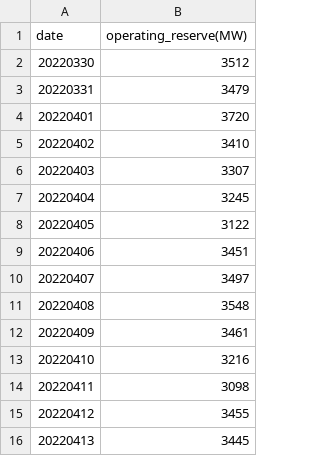
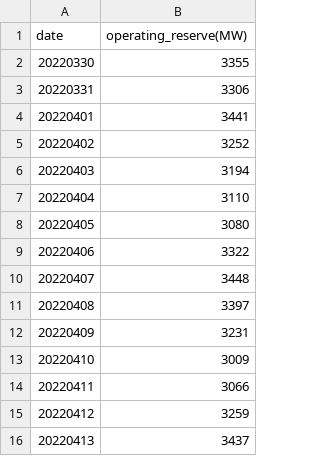
Before and after one commit to tarkers/DSAI-HW-2021, a CSV file: submission.csv, drawn as a sheet.

```diff
--- a/submission.csv
+++ b/submission.csv
@@ -1,16 +1,16 @@
 date,operating_reserve(MW)
-20220330,3512
-20220331,3479
-20220401,3720
-20220402,3410
-20220403,3307
-20220404,3245
-20220405,3122
-20220406,3451
-20220407,3497
-20220408,3548
-20220409,3461
-20220410,3216
-20220411,3098
-20220412,3455
-20220413,3445
+20220330,3355
+20220331,3306
+20220401,3441
+20220402,3252
+20220403,3194
+20220404,3110
+20220405,3080
+20220406,3322
+20220407,3448
+20220408,3397
+20220409,3231
+20220410,3009
+20220411,3066
+20220412,3259
+20220413,3437
```
Also changed, not shown: 1 other file.
